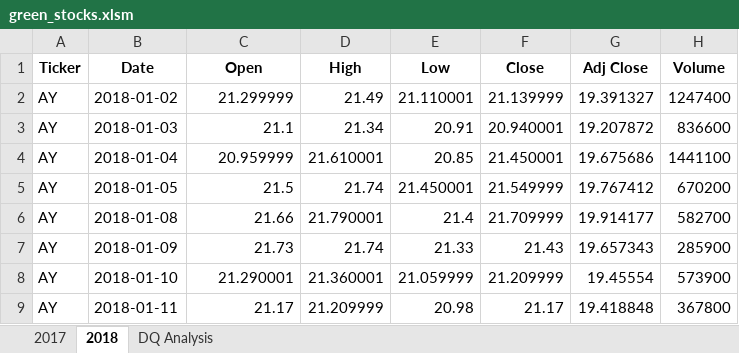
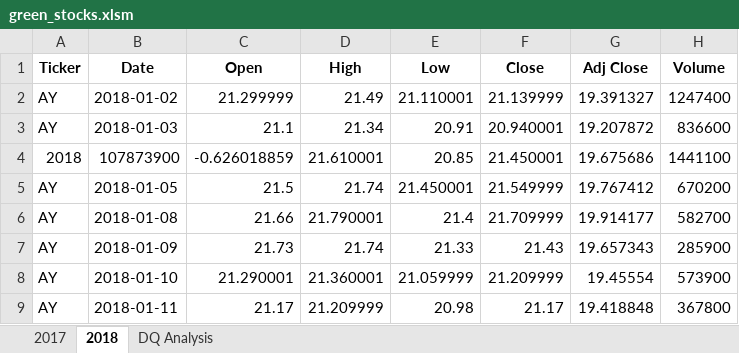
Before and after one commit to jgomez07/Stock-Analysis, an Excel workbook: green_stocks.xlsm, sheet 2018, drawn as a sheet; only a part is shown; values as stored, in another font and other column widths than the file's, no borders; the diff names each change by its address in the sheet, - before the commit and + after, or states it on an @@ line.

```diff
--- a/green_stocks.xlsm (sheet 2018)
+++ b/green_stocks.xlsm (sheet 2018)
-A4 (Ticker): AY
+A4 (Ticker): 2018
-B4 (Date): 2018-01-04
+B4 (Date): 107873900
-C4 (Open): 20.959999
+C4 (Open): -0.626018859
```
Also changed, not shown: sheet DQ Analysis.
